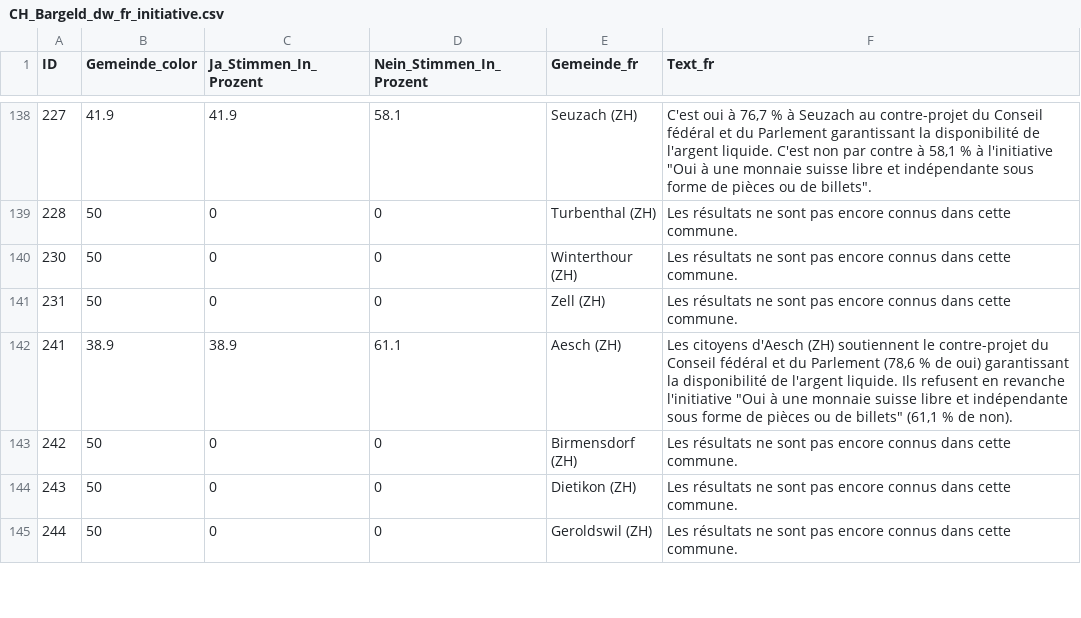
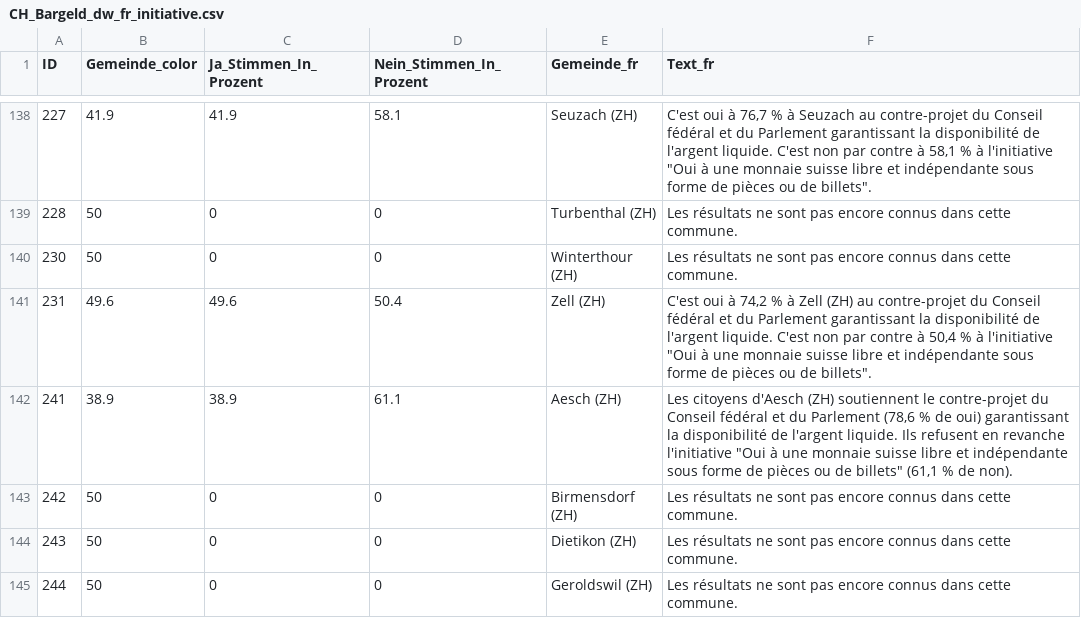
Before and after one commit to awp-finanznachrichten/lena_maerz2026, a CSV file: Output_Switzerland/CH_Bargeld_dw_fr_initiative.csv, drawn as a sheet; only a part is shown, gaps mark what is left out; the diff covers the shown part only.

```diff
--- a/Output_Switzerland/CH_Bargeld_dw_fr_initiative.csv
+++ b/Output_Switzerland/CH_Bargeld_dw_fr_initiative.csv
@@ -140,3 +140,3 @@
 230,50,0,0,"Winterthour (ZH)","Les résultats ne sont pas encore connus dans cette commune."
-231,50,0,0,"Zell (ZH)","Les résultats ne sont pas encore connus dans cette commune."
+231,49.6,49.6,50.4,"Zell (ZH)","C'est oui à 74,2 % à Zell (ZH) au contre-projet du Conseil fédéral et du Parlement garantissant la disponibilité de l'argent liquide. C'est non par contre à 50,4 % à l'initiative ""Oui à une monnaie suisse libre et indépendante sous forme de pièces ou de billets""."
 241,38.9,38.9,61.1,"Aesch (ZH)","Les citoyens d'Aesch (ZH) soutiennent le contre-projet du Conseil fédéral et du Parlement (78,6 % de oui) garantissant la disponibilité de l'argent liquide. Ils refusent en revanche l'initiative ""Oui à une monnaie suisse libre et indépendante sous forme de pièces ou de billets"" (61,1 % de non)."
```
Also changed, not shown: 20 edited cells elsewhere in this file, Output_Cantons/ZH_CH_SRG_dw_de.csv, Output_Switzerland/CH_Bargeld_dw_fr_gegenvorschlag.csv, 38 other files.
